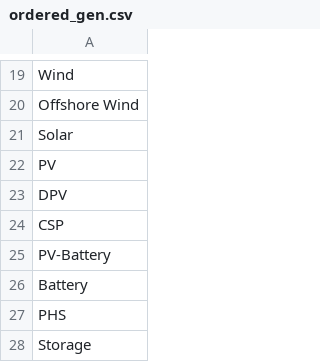
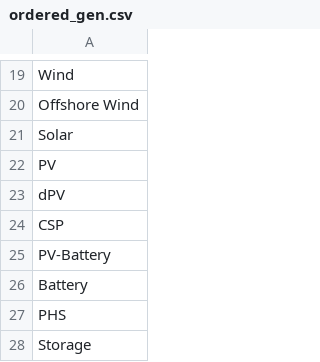
Before and after one commit to NREL/Marmot, a CSV file: mapping_folder/ordered_gen.csv, drawn as a sheet; only a part is shown, gaps mark what is left out.

```diff
--- a/mapping_folder/ordered_gen.csv
+++ b/mapping_folder/ordered_gen.csv
@@ -22,3 +22,3 @@ Solar
 PV
-DPV
+dPV
 CSP
```
Also changed, not shown: Marmot_plot_select.csv, mapping_folder/gen_names.csv, 10 other files.
